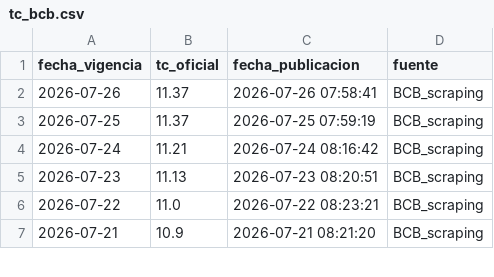
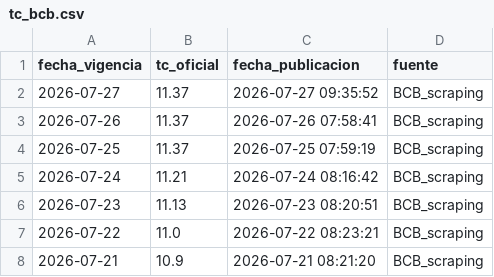
Before and after one commit to mtineojr/y_tc_bcb, a CSV file: data/tc_bcb.csv, drawn as a sheet; only a part is shown; the diff names each change by its address in the sheet, - before the commit and + after, or states it on an @@ line.

```diff
--- a/data/tc_bcb.csv
+++ b/data/tc_bcb.csv
+row 2: 2026-07-27 | 11.37 | 2026-07-27 09:35:52 | BCB_scraping
```
